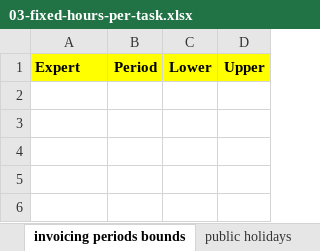
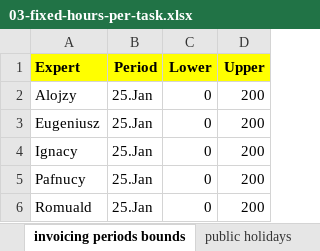
Before and after one commit to romz-pl/yumbo, an Excel workbook: ampl-data-input-excel/03-fixed-hours-per-task/03-fixed-hours-per-task.xlsx, sheet invoicing periods bounds, drawn as a sheet; values as stored, in another font and other column widths than the file's, no borders; the diff names each change by its address in the sheet, - before the commit and + after, or states it on an @@ line.

Commit message:
Add invoicing periods bounds to example 03

```diff
--- a/ampl-data-input-excel/03-fixed-hours-per-task/03-fixed-hours-per-task.xlsx (sheet invoicing periods bounds)
+++ b/ampl-data-input-excel/03-fixed-hours-per-task/03-fixed-hours-per-task.xlsx (sheet invoicing periods bounds)
+row 2: Alojzy | 25.Jan | 0 | 200
+row 3: Eugeniusz | 25.Jan | 0 | 200
+row 4: Ignacy | 25.Jan | 0 | 200
+row 5: Pafnucy | 25.Jan | 0 | 200
+row 6: Romuald | 25.Jan | 0 | 200
```
Also changed, not shown: 1 other file.
